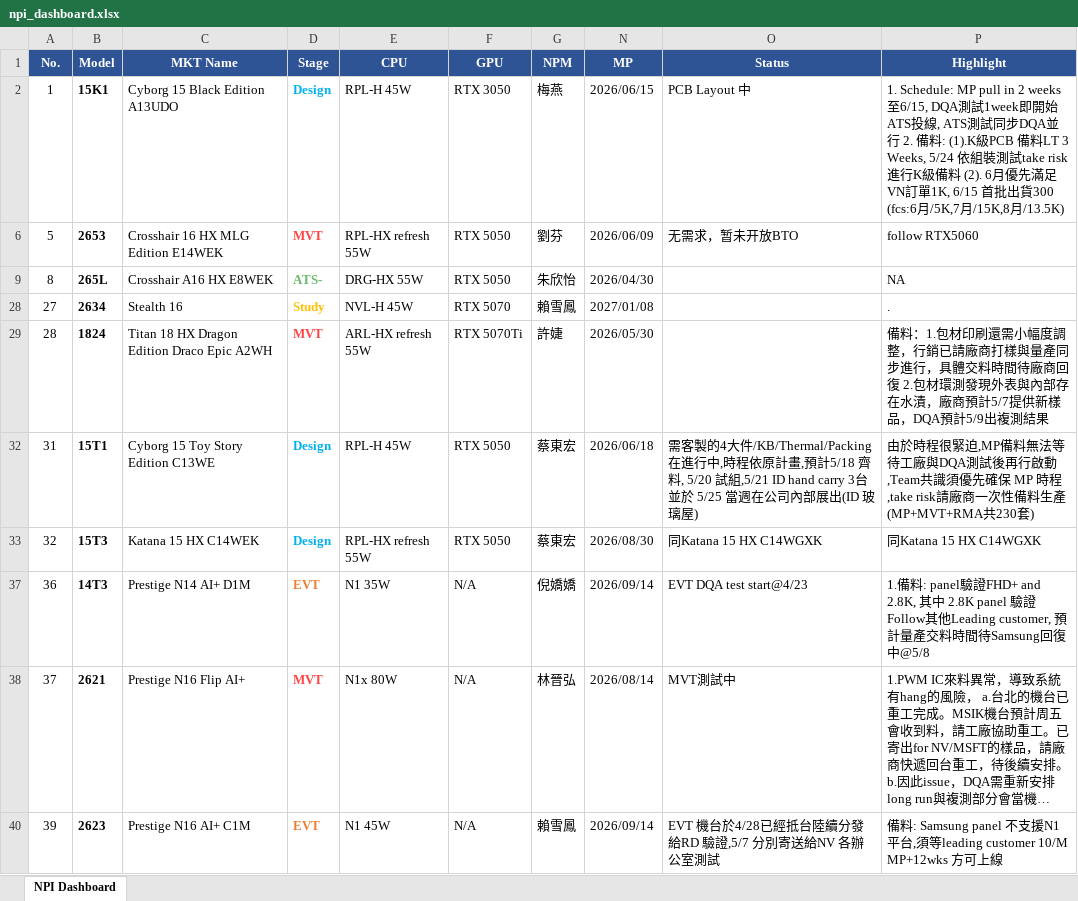
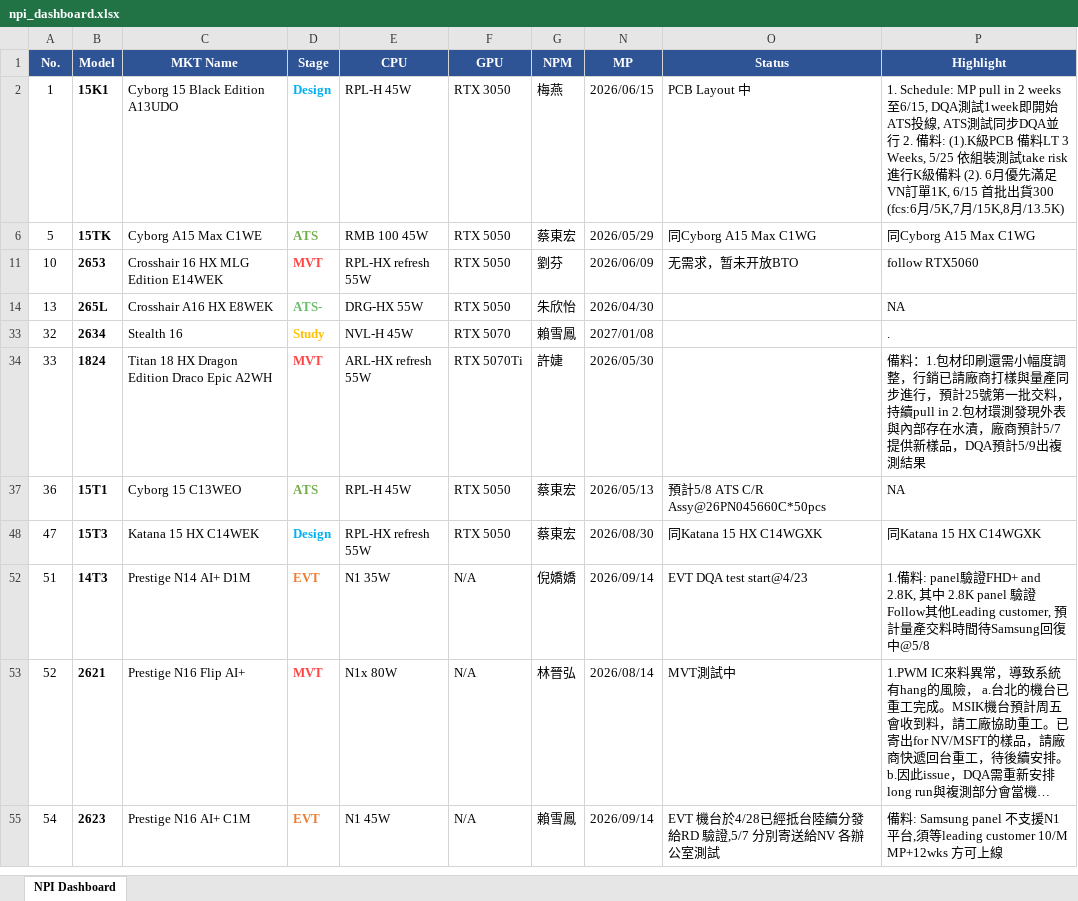
Before and after one commit to Kevin-Kao-7/npi-dashboard, an Excel workbook: npi_dashboard.xlsx, sheet NPI Dashboard, drawn as a sheet; only a part is shown; long unchanged cells end in …; values as stored, in another font and other column widths than the file's, no borders; removed rows and columns are numbered as before the commit, all else as after; the diff covers the shown part only; the diff names each change by its address in the sheet, - before the commit and + after, or states it on an @@ line.

```diff
--- a/npi_dashboard.xlsx (sheet NPI Dashboard)
+++ b/npi_dashboard.xlsx (sheet NPI Dashboard)
-P2 (Highlight): …料LT 3 Weeks, 5/24 依組裝測…
+P2 (Highlight): …料LT 3 Weeks, 5/25 依組裝測…
+row 6: 5 | 15TK | Cyborg A15 Max C1WE | ATS | RMB 100 45W | RTX 5050 | 蔡東宏 | 2026/05/29 | 同Cyborg A15 Max C1WG | 同Cyborg A15 Max C1WG
-A11 (No.): 5
+A11 (No.): 10
-A14 (No.): 8
+A14 (No.): 13
-A33 (No.): 27
+A33 (No.): 32
-A34 (No.): 28
+A34 (No.): 33
-P34 (Highlight): …步進行，具體交料時間待廠商回復 2.包材環…
+P34 (Highlight): …步進行，預計25號第一批交料，持續pull in 2.包材環…
-row 32: 31 | 15T1 | Cyborg 15 Toy Story Edition C13WE | Design | RPL-H 45W | RTX 5050 | 蔡東宏 | 2026/06/18 | 需客製的4大件/KB/Thermal/Packing在進行中,時程依原計畫,預計5/18 齊料, 5/20 試組,5/21 ID hand carry 3台並於 5/25 當週在公司內部展出(ID 玻璃屋) | 由於時程很緊迫,MP備料無法等待工廠與DQA測試後再行啟動,Team共識須優先確保 MP 時程,take risk請廠商一次性備料生產(MP+MVT+RMA共230套)
+row 37: 36 | 15T1 | Cyborg 15 C13WEO | ATS | RPL-H 45W | RTX 5050 | 蔡東宏 | 2026/05/13 | 預計5/8 ATS C/R Assy@26PN045660C*50pcs | NA
-A48 (No.): 32
+A48 (No.): 47
-A52 (No.): 36
+A52 (No.): 51
-A53 (No.): 37
+A53 (No.): 52
-A55 (No.): 39
+A55 (No.): 54
```
Also changed, not shown: 2 added rows and 9 edited cells elsewhere in this sheet, hidden cells, 3 other files.
